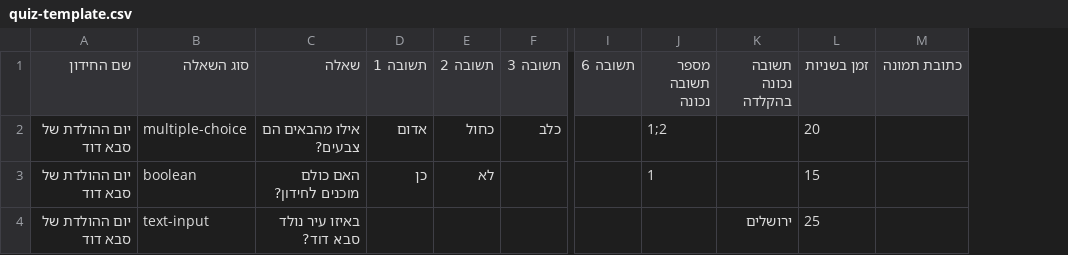
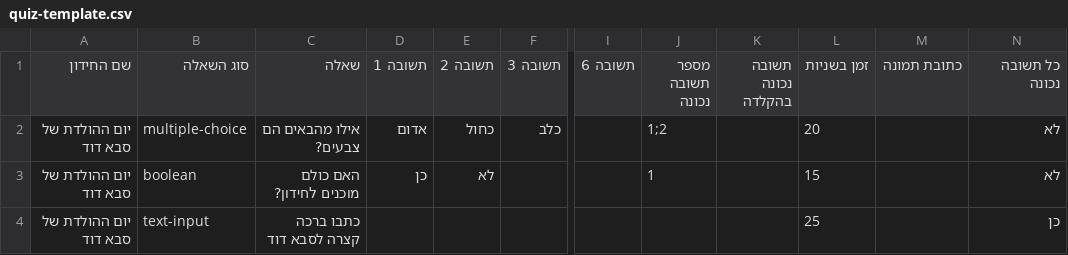
Before and after one commit to naftalibarber/A-Kahoot-style-game, a CSV file: quiz-template.csv, drawn as a sheet; only a part is shown, gaps mark what is left out; the diff names each change by its address in the sheet, - before the commit and + after, or states it on an @@ line.

Commit message:
Add accept-any typed answers and show player responses

```diff
--- a/quiz-template.csv
+++ b/quiz-template.csv
+column N (כל תשובה נכונה), rows 2-4: לא | לא | כן
-C4 (שאלה): באיזו עיר נולד סבא דוד?
+C4 (שאלה): כתבו ברכה קצרה לסבא דוד
-K4 (תשובה נכונה בהקלדה): ירושלים
+K4 (תשובה נכונה בהקלדה): (empty)
```
